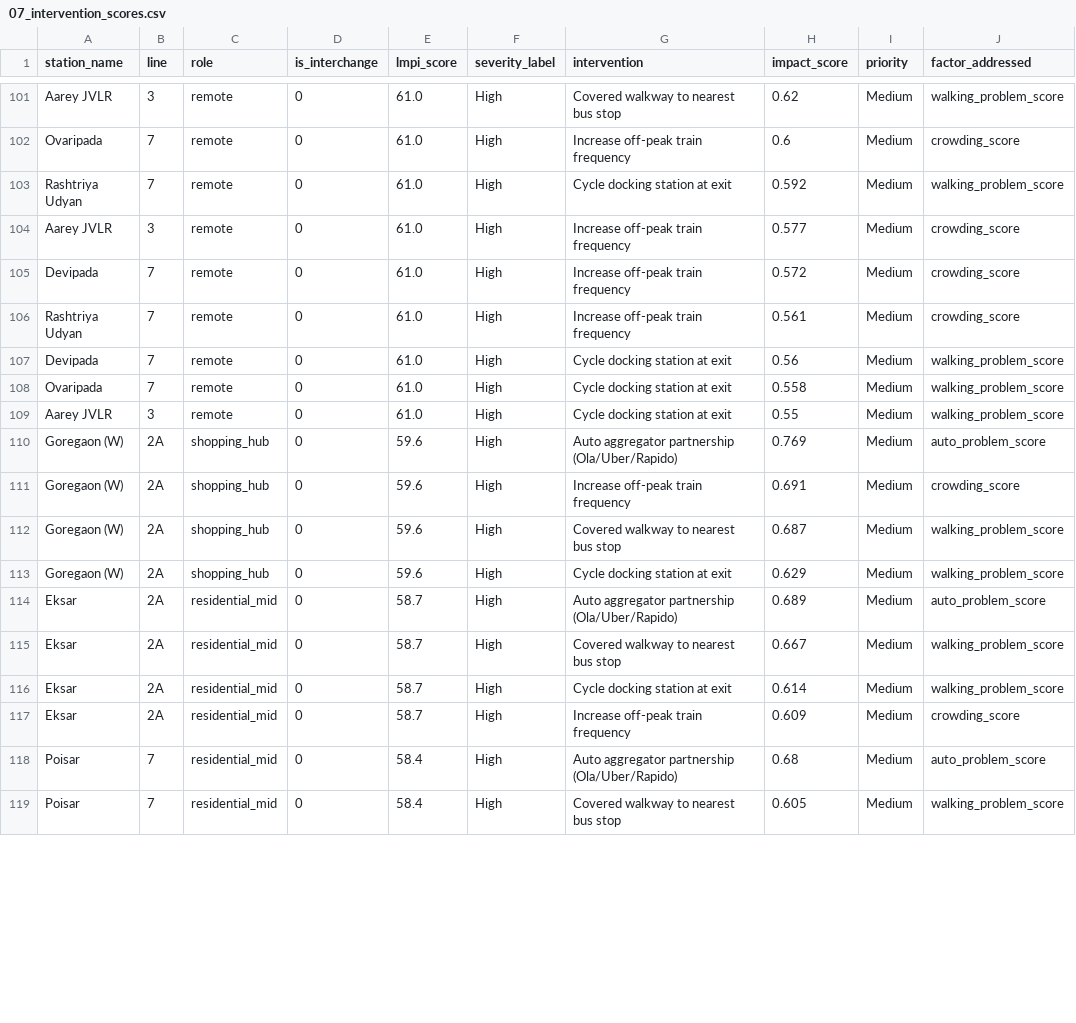
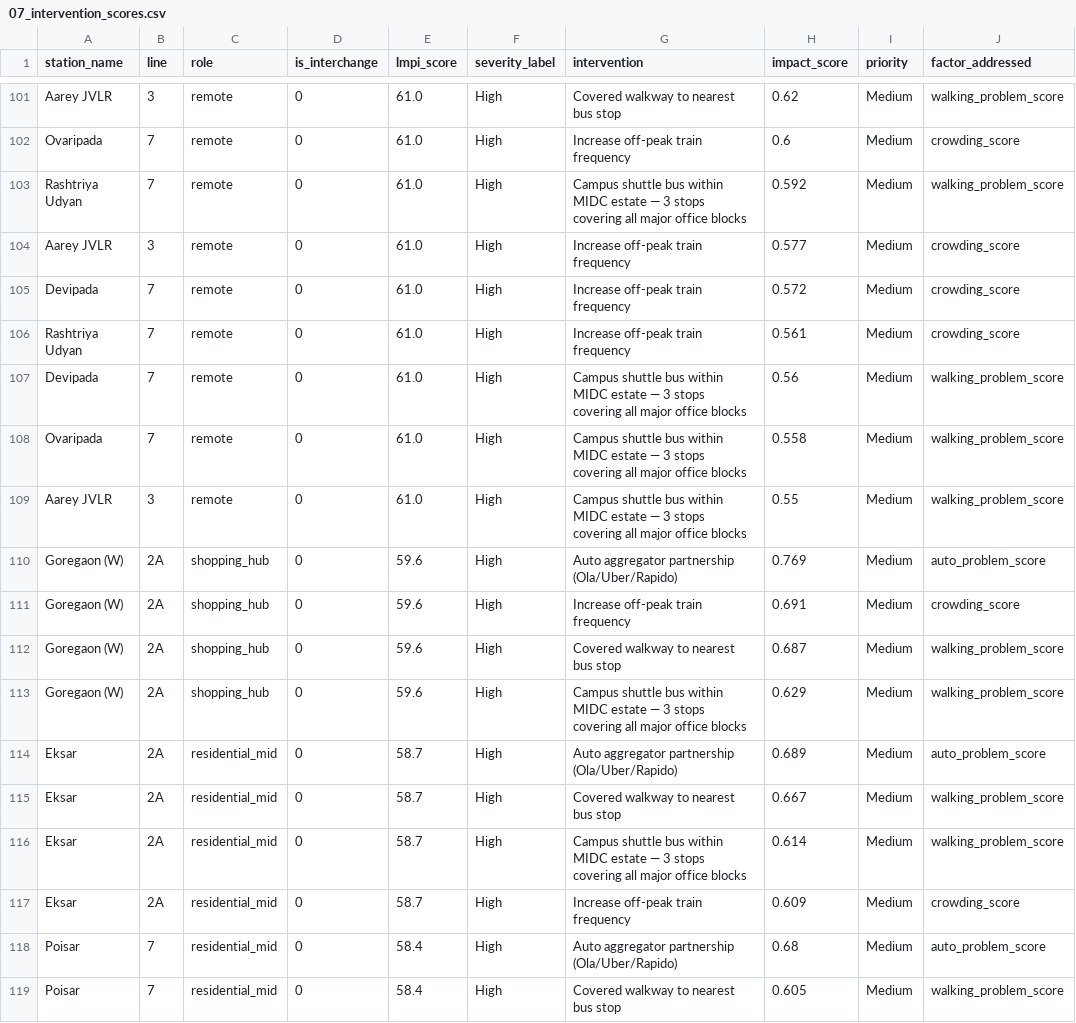
Before and after one commit to Sachi1312/metro-last-mile-optimization, a CSV file: Data/Derived/07_intervention_scores.csv, drawn as a sheet; only a part is shown, gaps mark what is left out; the diff covers the shown part only; the diff names each change by its address in the sheet, - before the commit and + after, or states it on an @@ line.

```diff
--- a/Data/Derived/07_intervention_scores.csv
+++ b/Data/Derived/07_intervention_scores.csv
-G103 (intervention): Cycle docking station at exit
+G103 (intervention): Campus shuttle bus within MIDC estate — 3 stops covering all major office blocks
-G107:G109 (intervention): Cycle docking station at exit
+G107:G109 (intervention): Campus shuttle bus within MIDC estate — 3 stops covering all major office blocks
-G113 (intervention): Cycle docking station at exit
+G113 (intervention): Campus shuttle bus within MIDC estate — 3 stops covering all major office blocks
-G116 (intervention): Cycle docking station at exit
+G116 (intervention): Campus shuttle bus within MIDC estate — 3 stops covering all major office blocks
```
Also changed, not shown: 32 edited cells elsewhere in this file, 57 other files.
